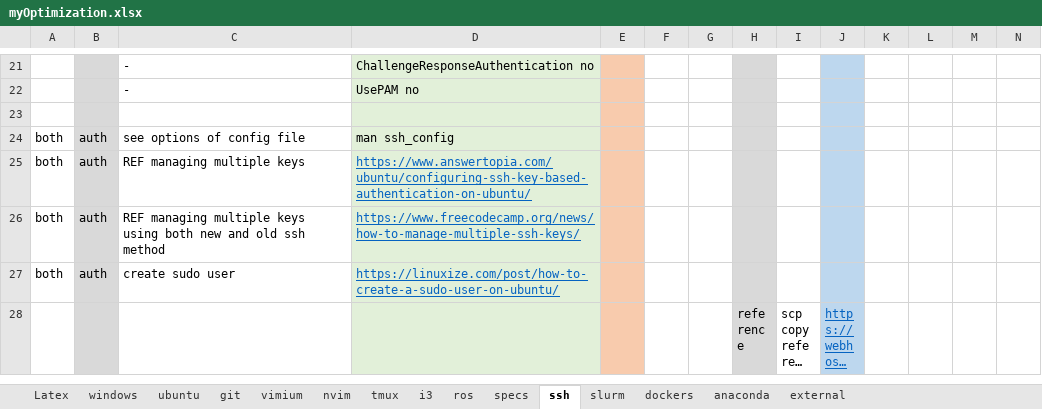
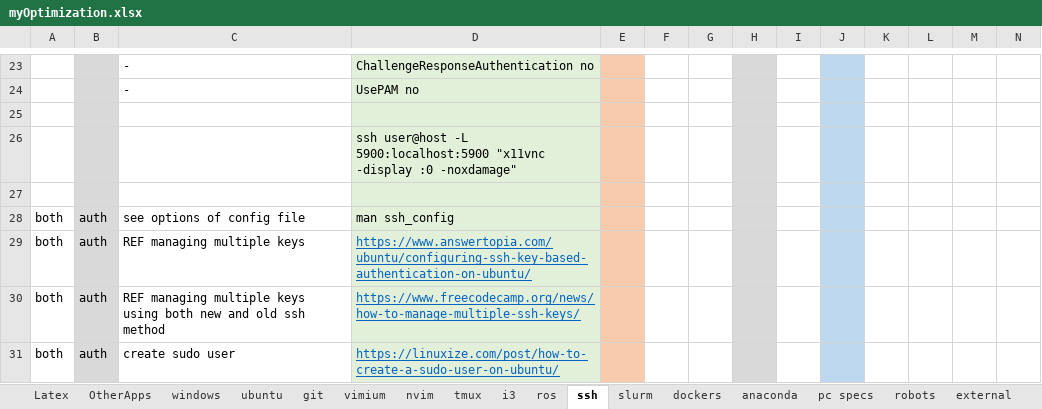
Before and after one commit to CSCarbone07/cscarbone07, an Excel workbook: references/myOptimization.xlsx, sheet ssh, drawn as a sheet; only a part is shown, gaps mark what is left out; the shorter side is filled out with more unchanged rows; long unchanged cells end in …; values as stored, in another font and other column widths than the file's, no borders; rows hold the shown columns only; the diff covers the shown part only; the diff names each change by its address in the sheet, - before the commit and + after, or states it on an @@ line.

```diff
--- a/references/myOptimization.xlsx (sheet ssh)
+++ b/references/myOptimization.xlsx (sheet ssh)
-sheet tab: specs
+sheet tab: OtherApps
+sheet tab: pc specs
+sheet tab: robots
+row 26:  |  |  | ssh user@host -L 5900:localhost:5900 "x11vnc -display :0 -noxdamage"
+row 27: (empty)
```
Also changed, not shown: 6 added rows and 1 removed row elsewhere in this sheet, sheet nvim, sheet ubuntu, sheet dockers, sheet external, sheet ros, sheet i3, 4 more sheets, 4 other files.
